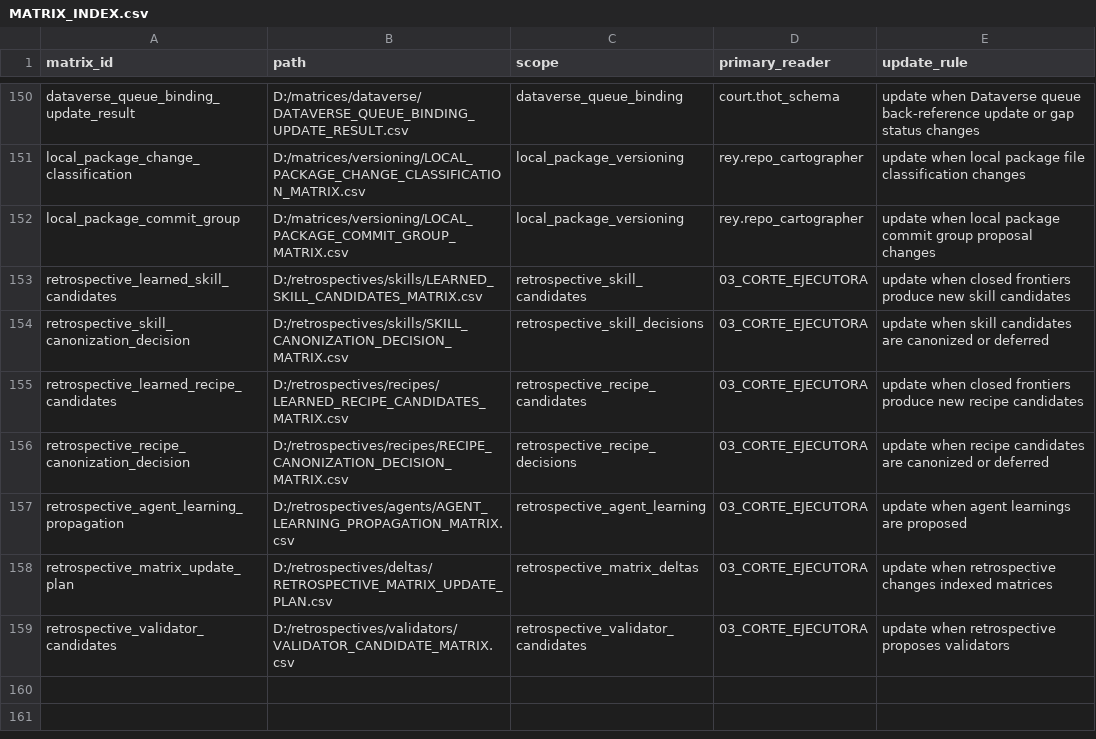
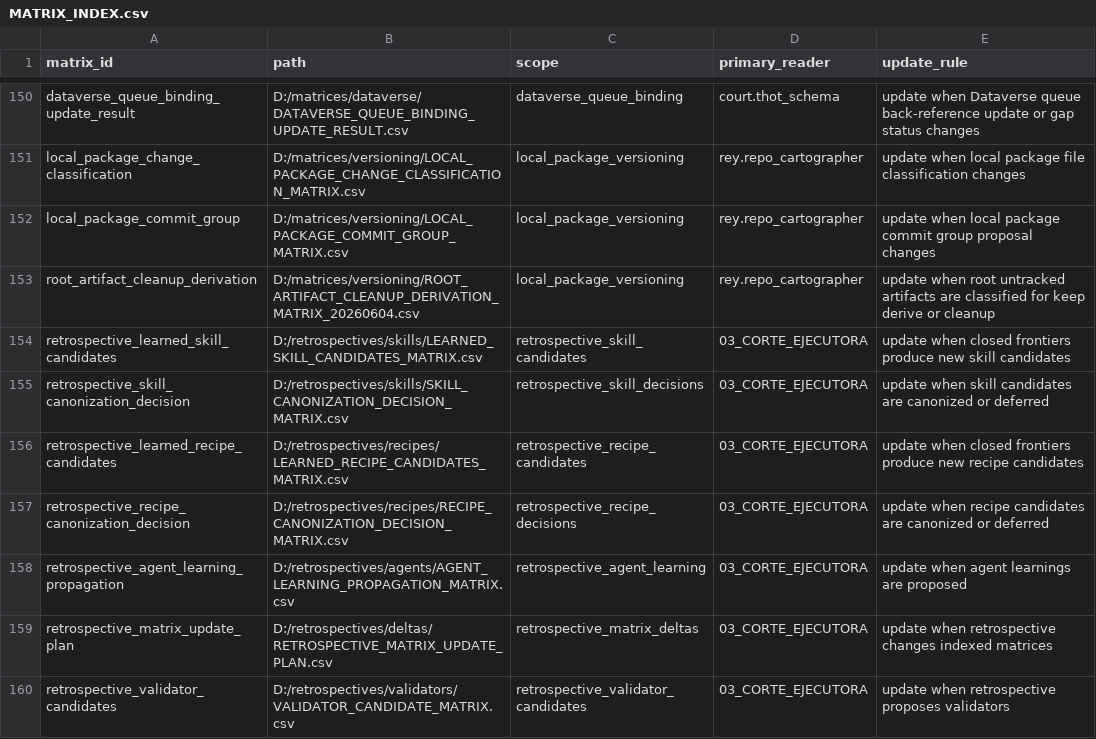
Before and after one commit to universo-rey/cabina-universal-d, a CSV file: .agents/codex/matrices/MATRIX_INDEX.csv, drawn as a sheet; only a part is shown, gaps mark what is left out; the diff names each change by its address in the sheet, - before the commit and + after, or states it on an @@ line.

Commit message:
docs(versioning): classify root artifact cleanup

```diff
--- a/.agents/codex/matrices/MATRIX_INDEX.csv
+++ b/.agents/codex/matrices/MATRIX_INDEX.csv
+row 153: root_artifact_cleanup_derivation | D:/matrices/versioning/ROOT_ARTIFACT_CLEANUP_DERIVATION_MATRIX_20260604.csv | local_package_versioning | rey.repo_cartographer | update when root untracked artifacts are classified for keep derive or cleanup
```
Also changed, not shown: 14 other files.
